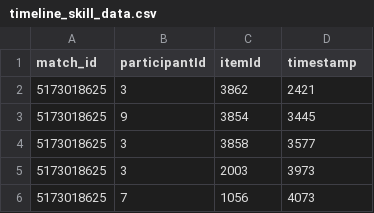
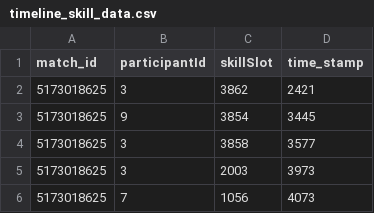
Before and after one commit to bub3690/RiotApi-itemMatch, a CSV file: notebooks/resource/timeline_skill_data.csv, drawn as a sheet; only a part is shown.

```diff
--- a/notebooks/resource/timeline_skill_data.csv
+++ b/notebooks/resource/timeline_skill_data.csv
@@ -1,2 +1,2 @@
-match_id,participantId,itemId,timestamp
+match_id,participantId,skillSlot,time_stamp
 5173018625,3,3862,2421
```
Also changed, not shown: notebooks/resource/timeline_item_data.csv, 7 other files.
